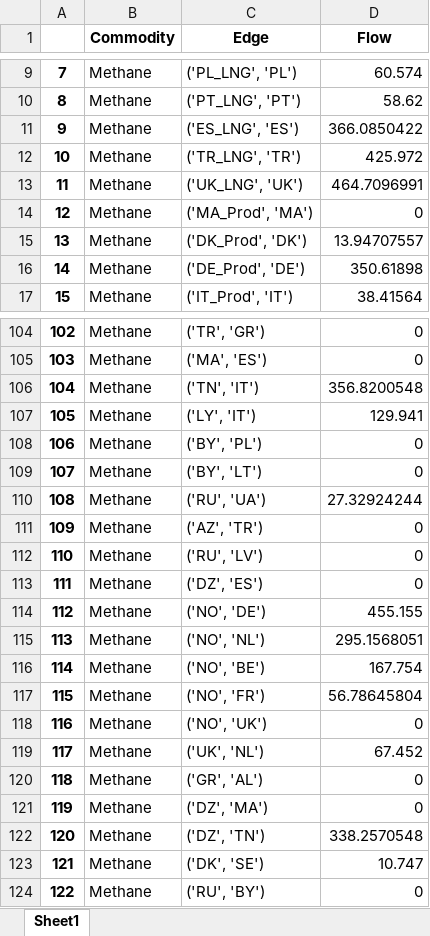
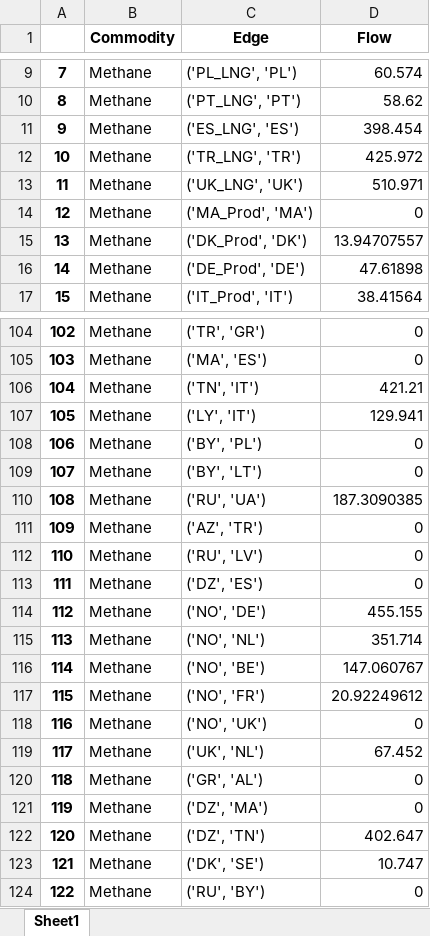
Before and after one commit to CSEI-EU/gas_infrastructure_model, an Excel workbook: 00_code_base/02_unidirectional/output1.xlsx, sheet Sheet1, drawn as a sheet; only a part is shown, gaps mark what is left out; values as stored, in another font and other column widths than the file's, no borders; the diff covers the shown part only; the diff names each change by its address in the sheet, - before the commit and + after, or states it on an @@ line.

```diff
--- a/00_code_base/02_unidirectional/output1.xlsx (sheet Sheet1)
+++ b/00_code_base/02_unidirectional/output1.xlsx (sheet Sheet1)
-D11 (Flow): 366.0850422
+D11 (Flow): 398.454
-D13 (Flow): 464.7096991
+D13 (Flow): 510.971
-D16 (Flow): 350.61898
+D16 (Flow): 47.61898
-D106 (Flow): 356.8200548
+D106 (Flow): 421.21
-D110 (Flow): 27.32924244
+D110 (Flow): 187.3090385
-D115 (Flow): 295.1568051
+D115 (Flow): 351.714
-D116 (Flow): 167.754
+D116 (Flow): 147.060767
-D117 (Flow): 56.78645804
+D117 (Flow): 20.92249612
-D122 (Flow): 338.2570548
+D122 (Flow): 402.647
```
Also changed, not shown: 20 edited cells elsewhere in this sheet, 1 other file.
